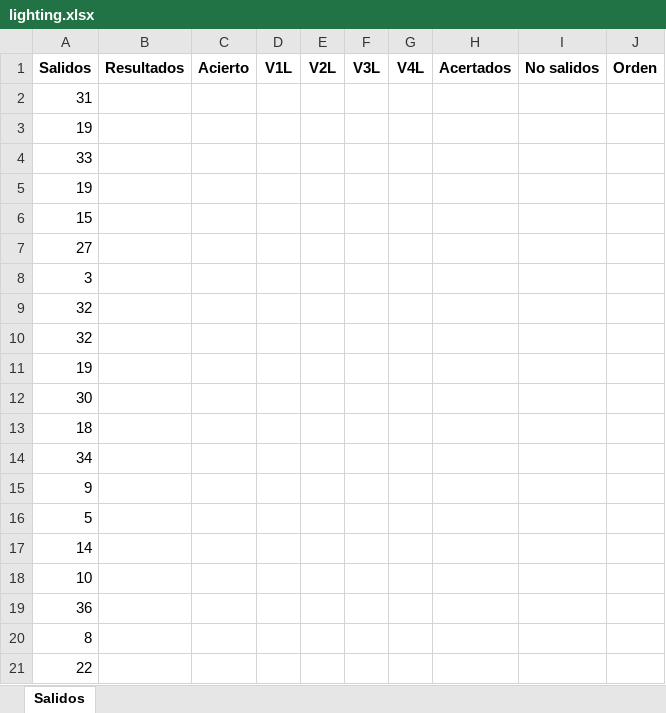
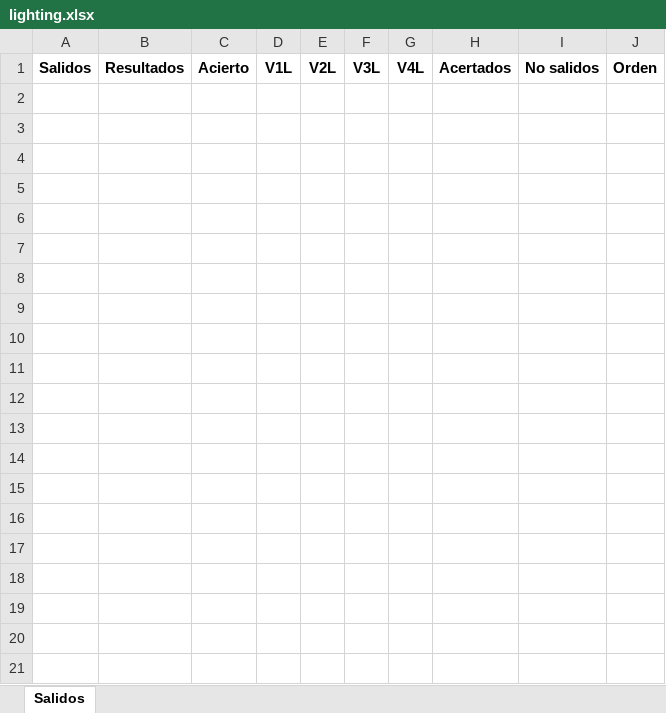
Before and after one commit to jonatha1992/Predictor_ruleta, an Excel workbook: Data/lighting.xlsx, sheet Salidos, drawn as a sheet; only a part is shown; values as stored, in another font and other column widths than the file's, no borders; the diff covers the shown part only; the diff names each change by its address in the sheet, - before the commit and + after, or states it on an @@ line.

```diff
--- a/Data/lighting.xlsx (sheet Salidos)
+++ b/Data/lighting.xlsx (sheet Salidos)
-row 2: 31
-row 3: 19
-row 4: 33
-row 5: 19
-row 6: 15
-row 7: 27
-row 8: 3
-row 9: 32
-row 10: 32
-row 11: 19
-row 12: 30
-row 13: 18
-row 14: 34
-row 15: 9
-row 16: 5
-row 17: 14
-row 18: 10
-row 19: 36
-row 20: 8
-row 21: 22
```
Also changed, not shown: 181 removed rows elsewhere in this sheet, Data/bombay1.xlsx, Data/bombayAuto.xlsx, 18 other files.
